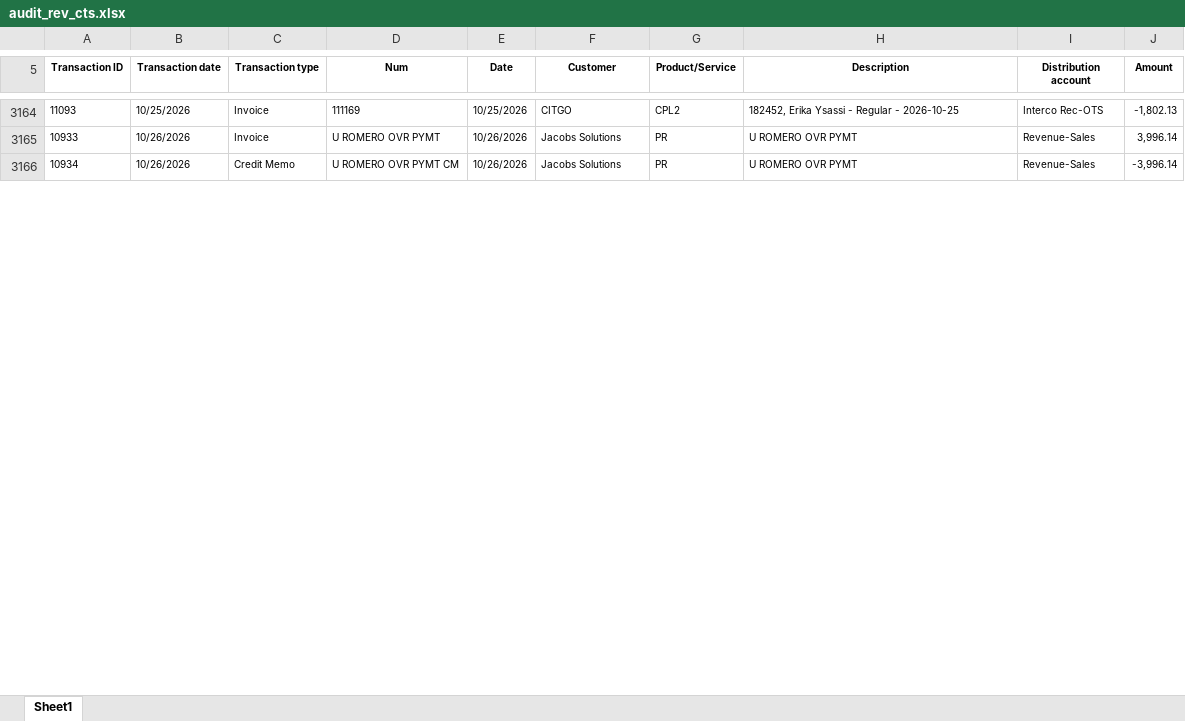
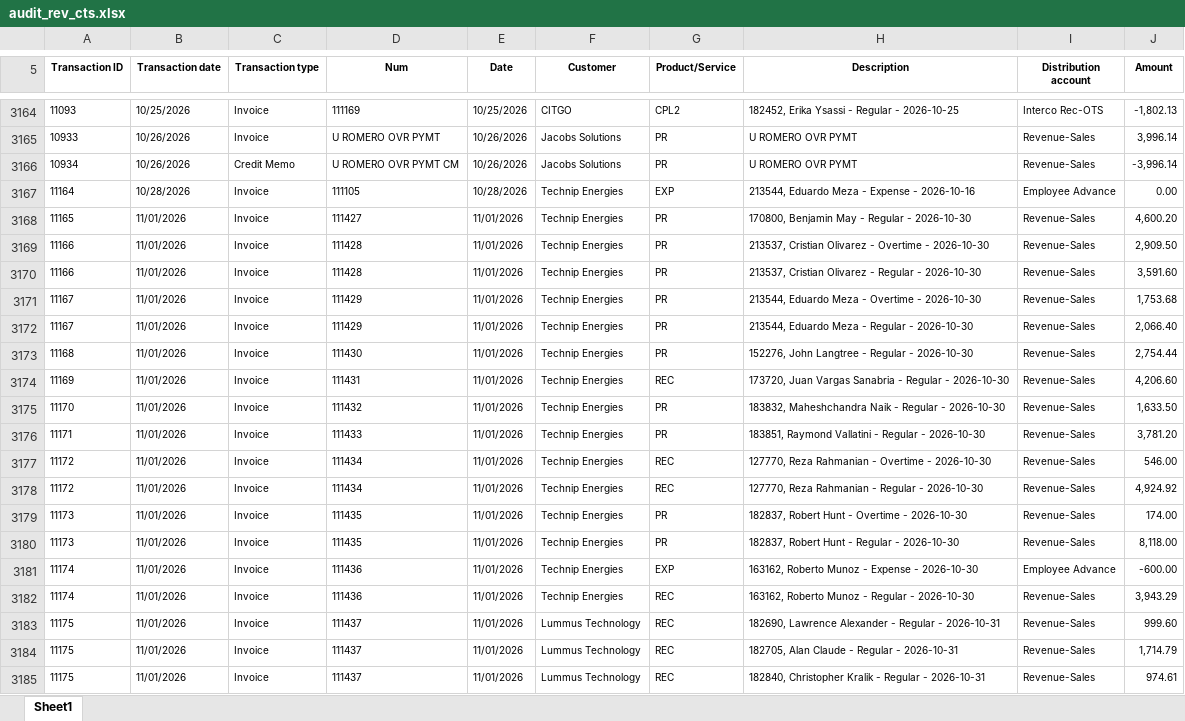
Before and after one commit to Pwilson37OTS/oaktree-invoice-reconciler, an Excel workbook: data/audit_rev_cts.xlsx, sheet Sheet1, drawn as a sheet; only a part is shown, gaps mark what is left out; values as stored, in another font and other column widths than the file's, no borders; the diff covers the shown part only; the diff names each change by its address in the sheet, - before the commit and + after, or states it on an @@ line.

Commit message:
Refresh data 2026-11-09 08:50

```diff
--- a/data/audit_rev_cts.xlsx (sheet Sheet1)
+++ b/data/audit_rev_cts.xlsx (sheet Sheet1)
+row 3167: 11164 | 10/28/2026 | Invoice | 111105 | 10/28/2026 | Technip Energies | EXP | 213544, Eduardo Meza - Expense - 2026-10-16 | Employee Advance | 0.00
+row 3168: 11165 | 11/01/2026 | Invoice | 111427 | 11/01/2026 | Technip Energies | PR | 170800, Benjamin May - Regular - 2026-10-30 | Revenue-Sales | 4,600.20
+row 3169: 11166 | 11/01/2026 | Invoice | 111428 | 11/01/2026 | Technip Energies | PR | 213537, Cristian Olivarez - Overtime - 2026-10-30 | Revenue-Sales | 2,909.50
+row 3170: 11166 | 11/01/2026 | Invoice | 111428 | 11/01/2026 | Technip Energies | PR | 213537, Cristian Olivarez - Regular - 2026-10-30 | Revenue-Sales | 3,591.60
+row 3171: 11167 | 11/01/2026 | Invoice | 111429 | 11/01/2026 | Technip Energies | PR | 213544, Eduardo Meza - Overtime - 2026-10-30 | Revenue-Sales | 1,753.68
+row 3172: 11167 | 11/01/2026 | Invoice | 111429 | 11/01/2026 | Technip Energies | PR | 213544, Eduardo Meza - Regular - 2026-10-30 | Revenue-Sales | 2,066.40
+row 3173: 11168 | 11/01/2026 | Invoice | 111430 | 11/01/2026 | Technip Energies | PR | 152276, John Langtree - Regular - 2026-10-30 | Revenue-Sales | 2,754.44
+row 3174: 11169 | 11/01/2026 | Invoice | 111431 | 11/01/2026 | Technip Energies | REC | 173720, Juan Vargas Sanabria - Regular - 2026-10-30 | Revenue-Sales | 4,206.60
+row 3175: 11170 | 11/01/2026 | Invoice | 111432 | 11/01/2026 | Technip Energies | PR | 183832, Maheshchandra Naik - Regular - 2026-10-30 | Revenue-Sales | 1,633.50
+row 3176: 11171 | 11/01/2026 | Invoice | 111433 | 11/01/2026 | Technip Energies | PR | 183851, Raymond Vallatini - Regular - 2026-10-30 | Revenue-Sales | 3,781.20
+row 3177: 11172 | 11/01/2026 | Invoice | 111434 | 11/01/2026 | Technip Energies | REC | 127770, Reza Rahmanian - Overtime - 2026-10-30 | Revenue-Sales | 546.00
+row 3178: 11172 | 11/01/2026 | Invoice | 111434 | 11/01/2026 | Technip Energies | REC | 127770, Reza Rahmanian - Regular - 2026-10-30 | Revenue-Sales | 4,924.92
+row 3179: 11173 | 11/01/2026 | Invoice | 111435 | 11/01/2026 | Technip Energies | PR | 182837, Robert Hunt - Overtime - 2026-10-30 | Revenue-Sales | 174.00
+row 3180: 11173 | 11/01/2026 | Invoice | 111435 | 11/01/2026 | Technip Energies | PR | 182837, Robert Hunt - Regular - 2026-10-30 | Revenue-Sales | 8,118.00
+row 3181: 11174 | 11/01/2026 | Invoice | 111436 | 11/01/2026 | Technip Energies | EXP | 163162, Roberto Munoz - Expense - 2026-10-30 | Employee Advance | -600.00
+row 3182: 11174 | 11/01/2026 | Invoice | 111436 | 11/01/2026 | Technip Energies | REC | 163162, Roberto Munoz - Regular - 2026-10-30 | Revenue-Sales | 3,943.29
+row 3183: 11175 | 11/01/2026 | Invoice | 111437 | 11/01/2026 | Lummus Technology | REC | 182690, Lawrence Alexander - Regular - 2026-10-31 | Revenue-Sales | 999.60
+row 3184: 11175 | 11/01/2026 | Invoice | 111437 | 11/01/2026 | Lummus Technology | REC | 182705, Alan Claude - Regular - 2026-10-31 | Revenue-Sales | 1,714.79
+row 3185: 11175 | 11/01/2026 | Invoice | 111437 | 11/01/2026 | Lummus Technology | REC | 182840, Christopher Kralik - Regular - 2026-10-31 | Revenue-Sales | 974.61
```
Also changed, not shown: 117 added rows and 2 edited cells elsewhere in this sheet, data/billable_charges.xlsx, data/billable_charges_CTS.xlsx.
